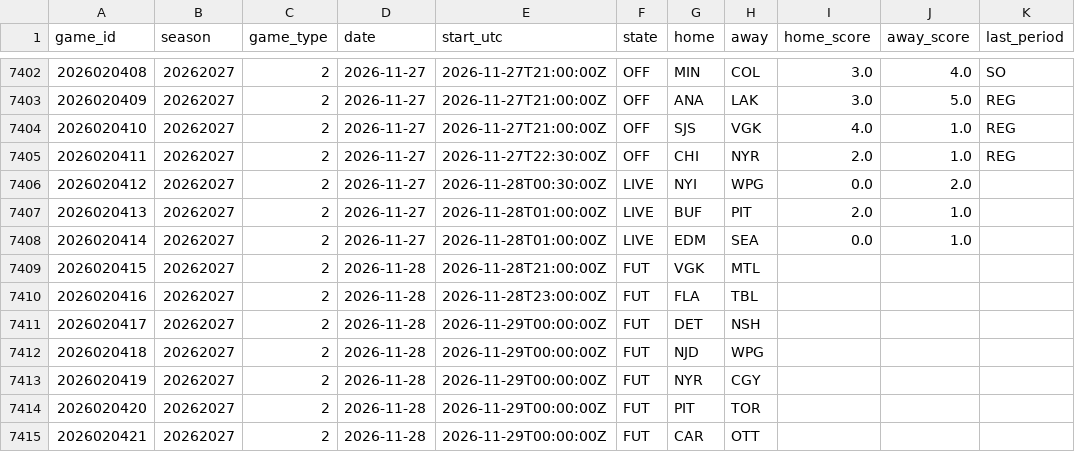
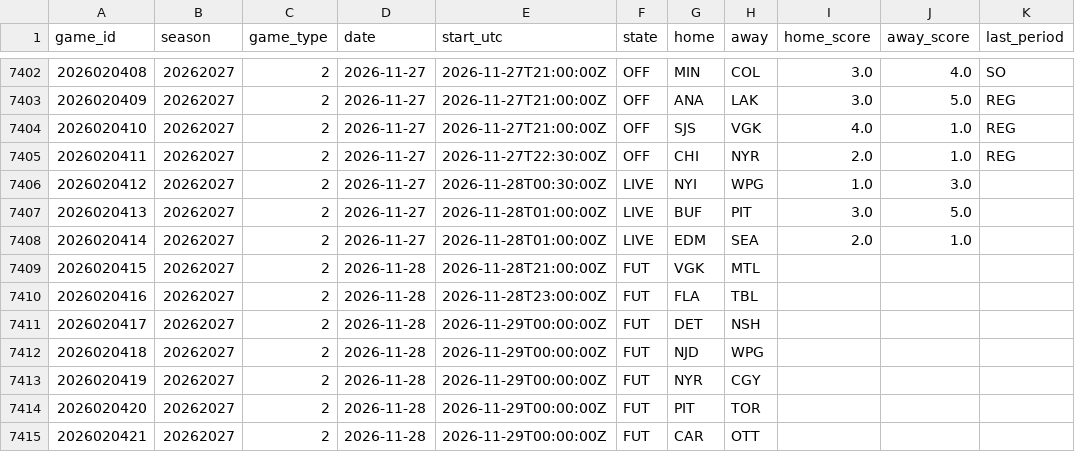
Before and after one commit to 88jackcarr/NHL-odds-betting, a CSV file: data/games.csv, drawn as a sheet; only a part is shown, gaps mark what is left out.

```diff
--- a/data/games.csv
+++ b/data/games.csv
@@ -7405,5 +7405,5 @@ game_id,season,game_type,date,start_utc,state,home,away,home_score,away_score,la
 2026020411,20262027,2,2026-11-27,2026-11-27T22:30:00Z,OFF,CHI,NYR,2.0,1.0,REG
-2026020412,20262027,2,2026-11-27,2026-11-28T00:30:00Z,LIVE,NYI,WPG,0.0,2.0,
-2026020413,20262027,2,2026-11-27,2026-11-28T01:00:00Z,LIVE,BUF,PIT,2.0,1.0,
-2026020414,20262027,2,2026-11-27,2026-11-28T01:00:00Z,LIVE,EDM,SEA,0.0,1.0,
+2026020412,20262027,2,2026-11-27,2026-11-28T00:30:00Z,LIVE,NYI,WPG,1.0,3.0,
+2026020413,20262027,2,2026-11-27,2026-11-28T01:00:00Z,LIVE,BUF,PIT,3.0,5.0,
+2026020414,20262027,2,2026-11-27,2026-11-28T01:00:00Z,LIVE,EDM,SEA,2.0,1.0,
 2026020415,20262027,2,2026-11-28,2026-11-28T21:00:00Z,FUT,VGK,MTL,,,
```
Also changed, not shown: data/predictions.csv, data/xg_cache.csv, 1 other file.
